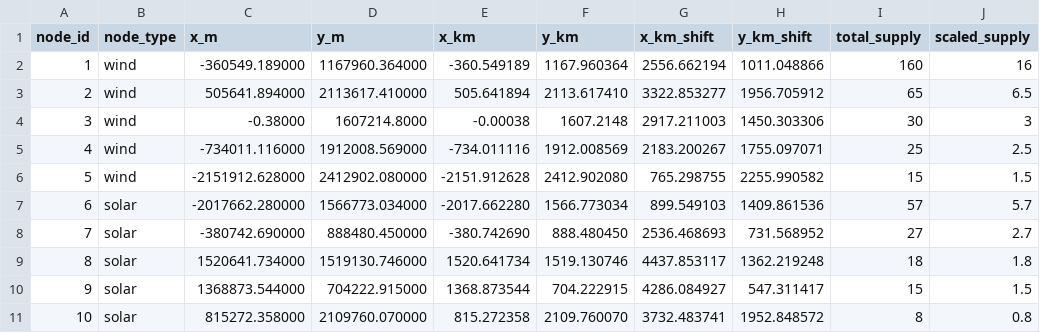
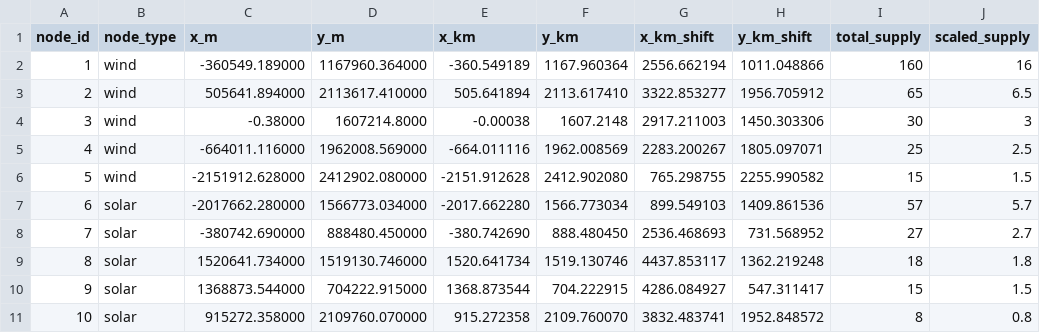
Before and after one commit to aidenva/es215, a CSV file: 4_real_map_cleaned/supply_estimates.csv, drawn as a sheet.

Commit message:
updated supply again

```diff
--- a/4_real_map_cleaned/supply_estimates.csv
+++ b/4_real_map_cleaned/supply_estimates.csv
@@ -4,3 +4,3 @@ node_id,node_type,x_m,y_m,x_km,y_km,x_km_shift,y_km_shift,total_supply,scaled_su
 3,wind,-0.38000,1607214.8000,-0.00038,1607.2148,2917.211003,1450.303306,30,3
-4,wind,-734011.116000,1912008.569000,-734.011116,1912.008569,2183.200267,1755.097071,25,2.5
+4,wind,-664011.116000,1962008.569000,-664.011116,1962.008569,2283.200267,1805.097071,25,2.5
 5,wind,-2151912.628000,2412902.080000,-2151.912628,2412.902080,765.298755,2255.990582,15,1.5
@@ -10,2 +10,2 @@ node_id,node_type,x_m,y_m,x_km,y_km,x_km_shift,y_km_shift,total_supply,scaled_su
 9,solar,1368873.544000,704222.915000,1368.873544,704.222915,4286.084927,547.311417,15,1.5
-10,solar,815272.358000,2109760.070000,815.272358,2109.760070,3732.483741,1952.848572,8,0.8
+10,solar,915272.358000,2109760.070000,915.272358,2109.760070,3832.483741,1952.848572,8,0.8
```
